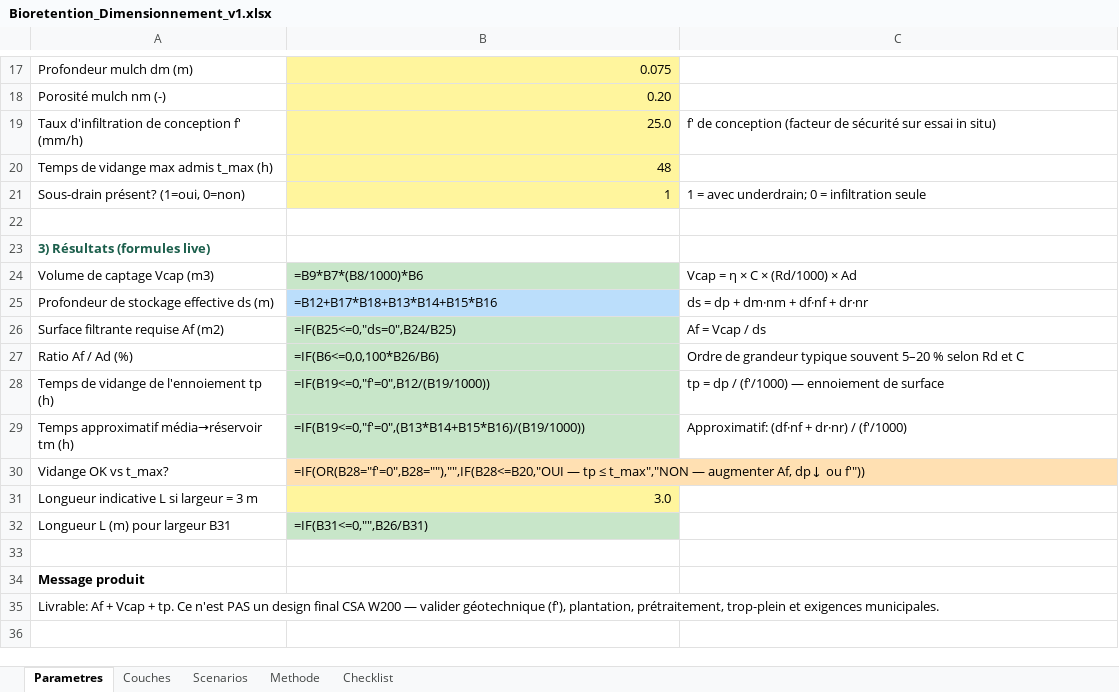
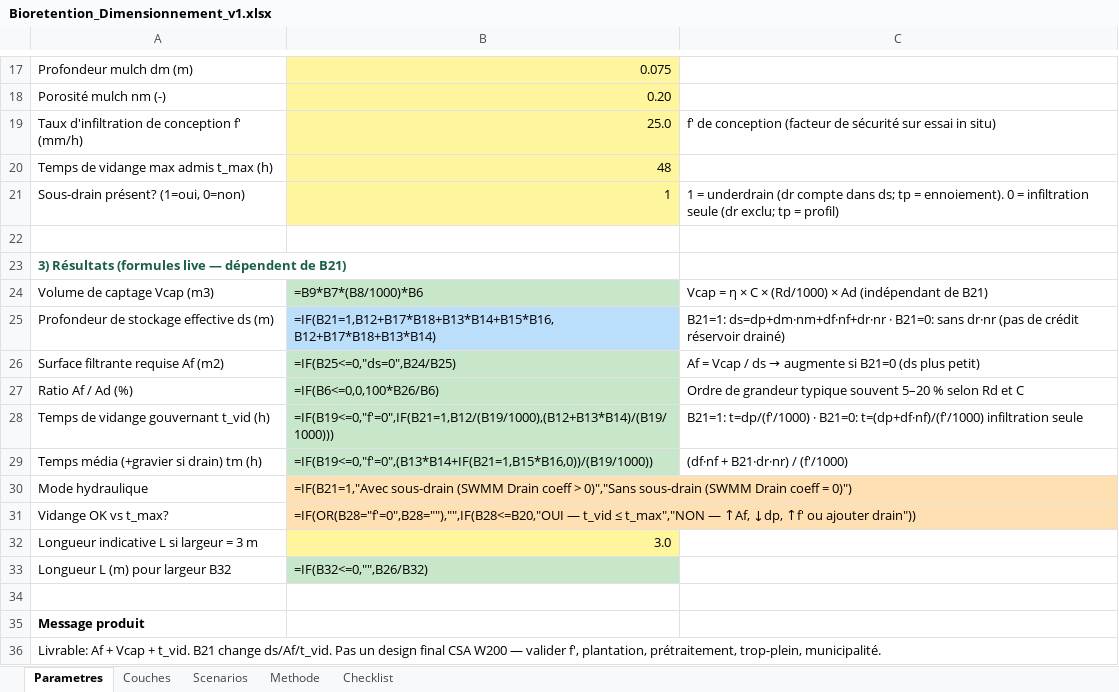
Before and after one commit to acon560-prog/idf-web-app, an Excel workbook: engineering/drainage-design/bioretention/Bioretention_Dimensionnement_v1.xlsx, sheet Parametres, drawn as a sheet; only a part is shown, gaps mark what is left out; values as stored, in another font and other column widths than the file's, no borders; formulas without a stored value are shown as written; removed rows and columns are numbered as before the commit, all else as after; the diff names each change by its address in the sheet, - before the commit and + after, or states it on an @@ line.

```diff
--- a/engineering/drainage-design/bioretention/Bioretention_Dimensionnement_v1.xlsx (sheet Parametres)
+++ b/engineering/drainage-design/bioretention/Bioretention_Dimensionnement_v1.xlsx (sheet Parametres)
-C21: 1 = avec underdrain; 0 = infiltration seule
+C21: 1 = underdrain (dr compte dans ds; tp = ennoiement). 0 = infiltration seule (dr exclu; tp = profil)
-A23: 3) Résultats (formules live)
+A23: 3) Résultats (formules live — dépendent de B21)
-C24: Vcap = η × C × (Rd/1000) × Ad
+C24: Vcap = η × C × (Rd/1000) × Ad (indépendant de B21)
-B25: =B12+B17*B18+B13*B14+B15*B16
+B25: =IF(B21=1,B12+B17*B18+B13*B14+B15*B16,B12+B17*B18+B13*B14)
-C25: ds = dp + dm·nm + df·nf + dr·nr
+C25: B21=1: ds=dp+dm·nm+df·nf+dr·nr · B21=0: sans dr·nr (pas de crédit réservoir drainé)
@@ C26: Af = Vcap / ds → Af = Vcap / ds → augmente si B21=0 (ds plus petit) @@
-row 28: Temps de vidange de l'ennoiement tp (h) | =IF(B19<=0,"f'=0",B12/(B19/1000)) | tp = dp / (f'/1000) — ennoiement de surface
-row 29: Temps approximatif média→réservoir tm (h) | =IF(B19<=0,"f'=0",(B13*B14+B15*B16)/(B19/1000)) | Approximatif: (df·nf + dr·nr) / (f'/1000)
+row 28: Temps de vidange gouvernant t_vid (h) | =IF(B19<=0,"f'=0",IF(B21=1,B12/(B19/1000),(B12+B13*B14)/(B19/1000))) | B21=1: t=dp/(f'/1000) · B21=0: t=(dp+df·nf)/(f'/1000) infiltration seule
+row 29: Temps média (+gravier si drain) tm (h) | =IF(B19<=0,"f'=0",(B13*B14+IF(B21=1,B15*B16,0))/(B19/1000)) | (df·nf + B21·dr·nr) / (f'/1000)
+row 30: Mode hydraulique | =IF(B21=1,"Avec sous-drain (SWMM Drain coeff > 0)","Sans sous-drain (SWMM Drain coeff = 0)")
-B31: =IF(OR(B28="f'=0",B28=""),"",IF(B28<=B20,"OUI — tp ≤ t_max","NON — augmenter Af, dp↓ ou f'"))
+B31: =IF(OR(B28="f'=0",B28=""),"",IF(B28<=B20,"OUI — t_vid ≤ t_max","NON — ↑Af, ↓dp, ↑f' ou ajouter drain"))
-A33: Longueur L (m) pour largeur B31
+A33: Longueur L (m) pour largeur B32
-B33: =IF(B31<=0,"",B26/B31)
+B33: =IF(B32<=0,"",B26/B32)
-A36: …Vcap + tp. Ce n'est PAS un design final CSA W200 — valider géotechnique (f'), plantation, prétraitement, trop-plein et exigences municipales.
+A36: …Vcap + t_vid. B21 change ds/Af/t_vid. Pas un design final CSA W200 — valider f', plantation, prétraitement, trop-plein, municipalité.
```
Also changed, not shown: sheet Methode, sheet Couches, sheet Scenarios, 2 other files.
